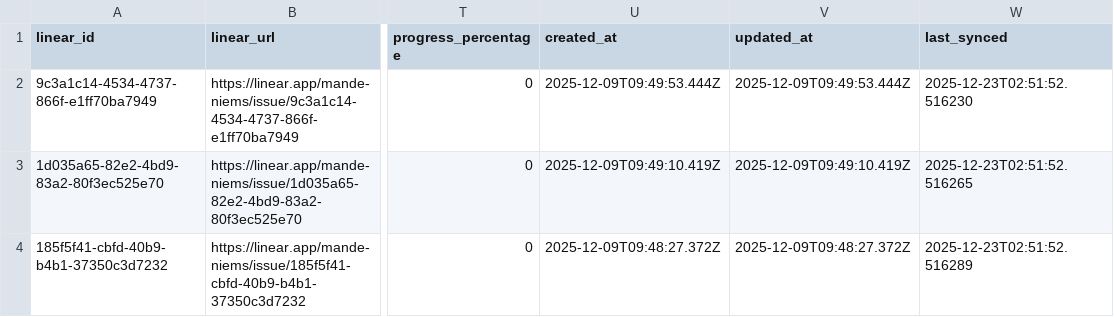
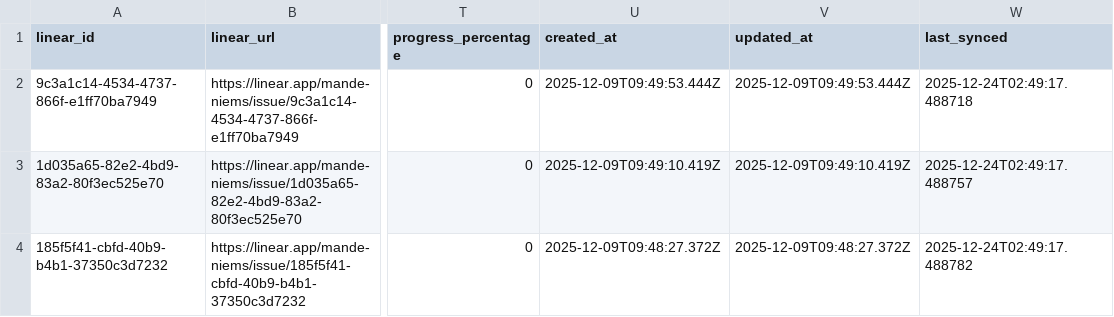
Before and after one commit to ppakpoomm/niems-projects-master, a CSV file: data/projects_master_2569.csv, drawn as a sheet; only a part is shown, gaps mark what is left out; the diff names each change by its address in the sheet, - before the commit and + after, or states it on an @@ line.

```diff
--- a/data/projects_master_2569.csv
+++ b/data/projects_master_2569.csv
-W2 (last_synced): 2025-12-23T02:51:52.516230
+W2 (last_synced): 2025-12-24T02:49:17.488718
-W3 (last_synced): 2025-12-23T02:51:52.516265
+W3 (last_synced): 2025-12-24T02:49:17.488757
-W4 (last_synced): 2025-12-23T02:51:52.516289
+W4 (last_synced): 2025-12-24T02:49:17.488782
```
